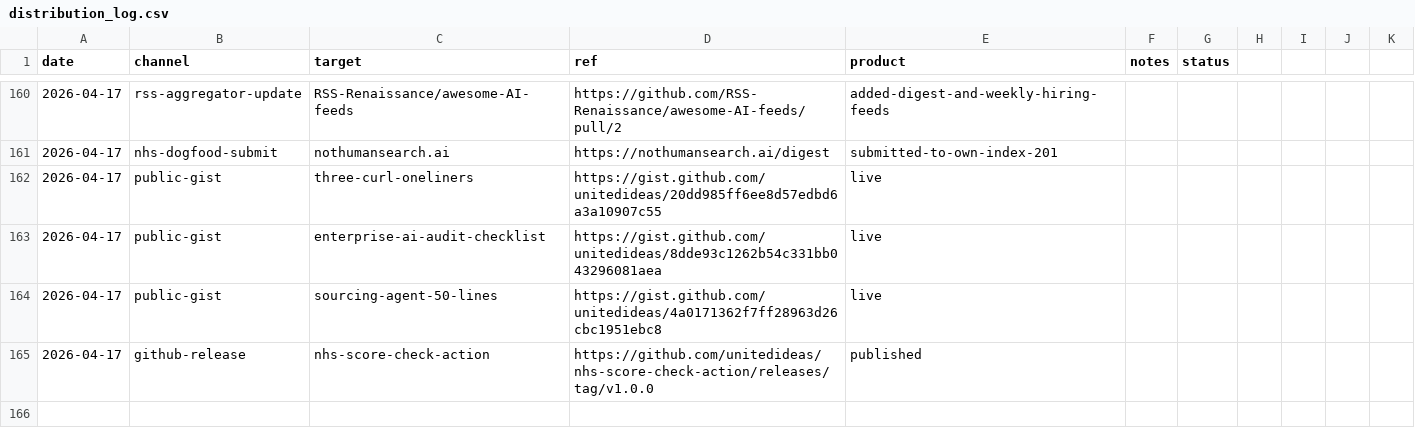
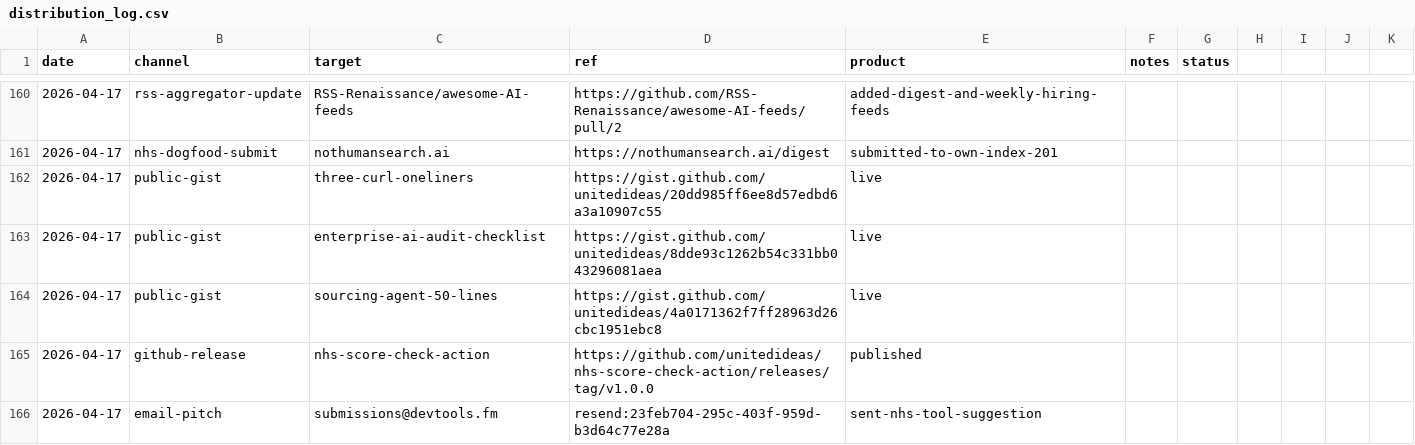
Before and after one commit to unitedideas/nothumansearch, a CSV file: outreach/distribution_log.csv, drawn as a sheet; only a part is shown, gaps mark what is left out; the diff names each change by its address in the sheet, - before the commit and + after, or states it on an @@ line.

Commit message:
outreach: devtools.fm email pitch for NHS

```diff
--- a/outreach/distribution_log.csv
+++ b/outreach/distribution_log.csv
+row 166: 2026-04-17 | email-pitch | submissions@devtools.fm | resend:23feb704-295c-403f-959d-b3d64c77e28a | sent-nhs-tool-suggestion
```
